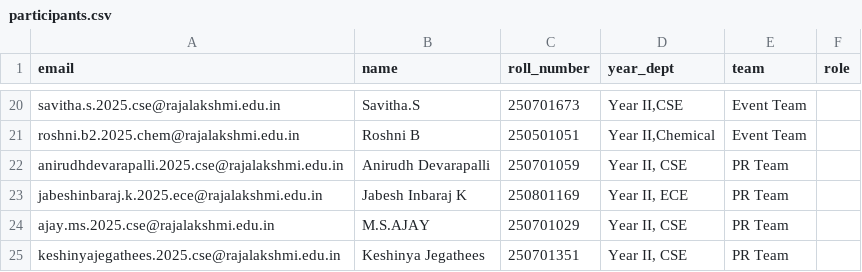
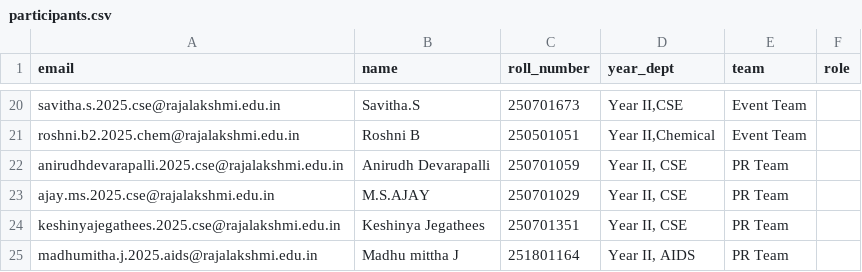
Before and after one commit to devrecsoc/devs-results, a CSV file: data/participants.csv, drawn as a sheet; only a part is shown, gaps mark what is left out; the shorter side is filled out with more unchanged rows; the diff names each change by its address in the sheet, - before the commit and + after, or states it on an @@ line.

Commit message:
chore: removed one member from pr

```diff
--- a/data/participants.csv
+++ b/data/participants.csv
-row 23: jabeshinbaraj.k.2025.ece@rajalakshmi.edu.in | Jabesh Inbaraj K | 250801169 | Year II, ECE | PR Team
```
